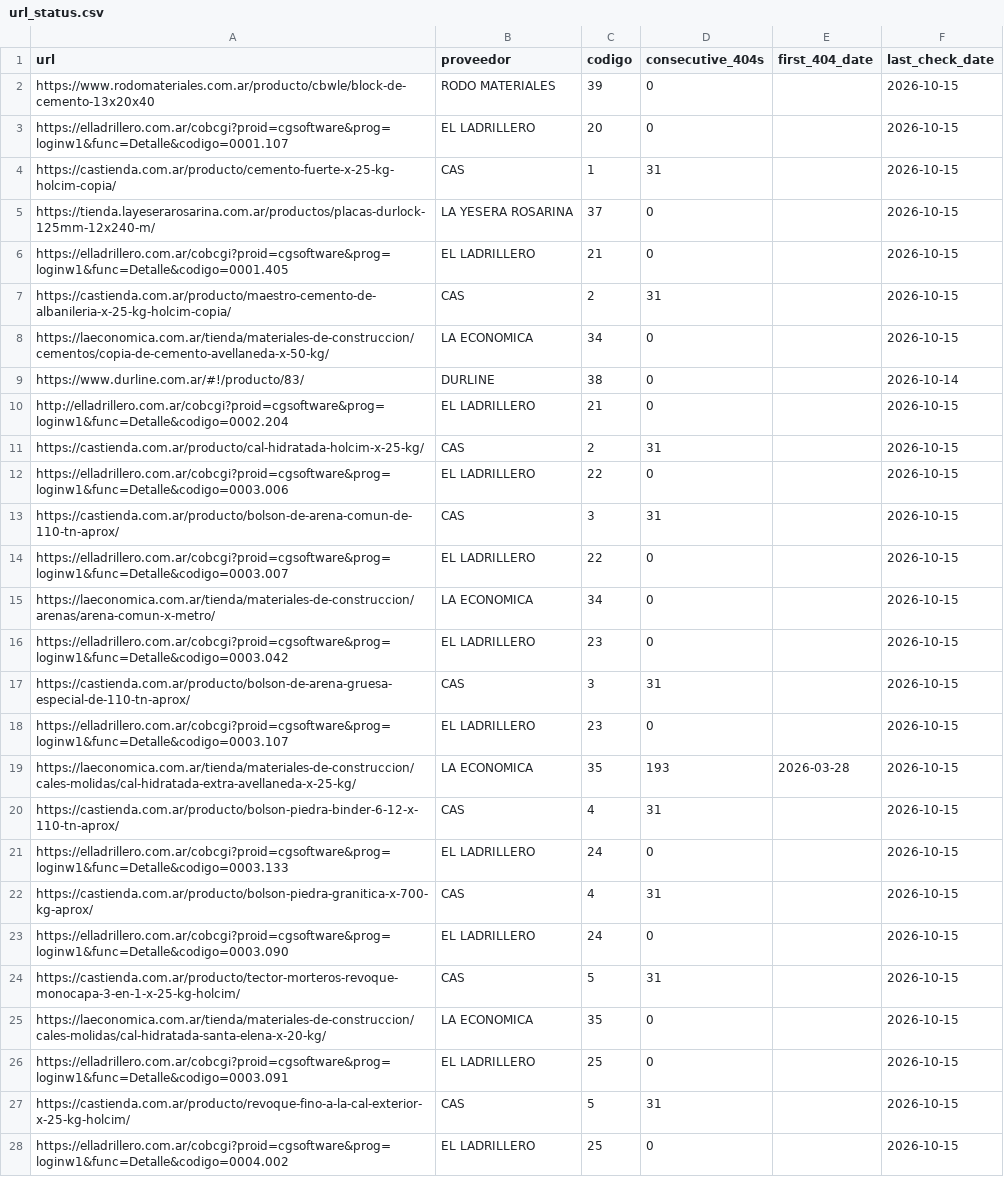
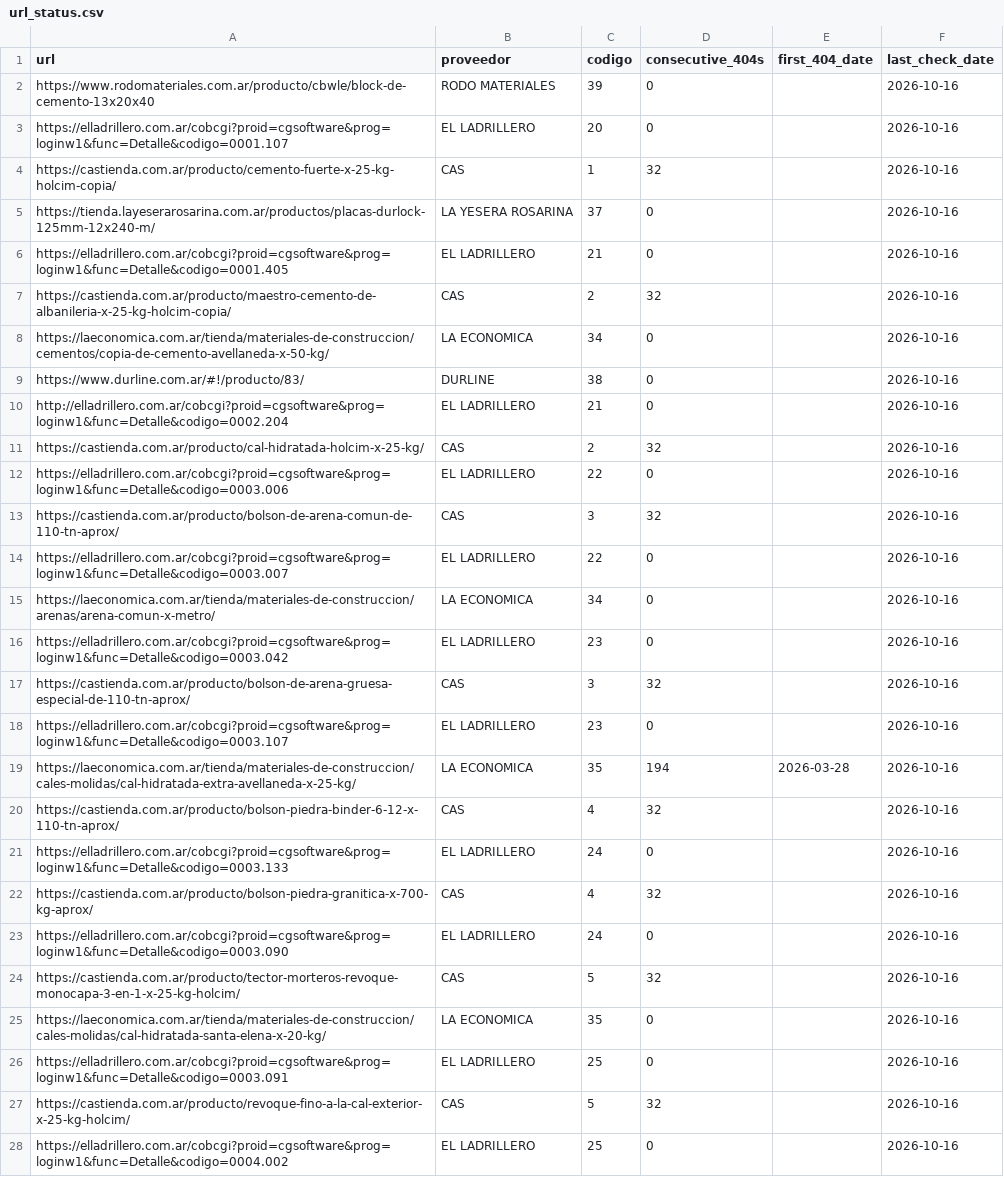
Before and after one commit to valentnluc/price_scrapper, a CSV file: url_status.csv, drawn as a sheet; only a part is shown; the diff covers the shown part only; the diff names each change by its address in the sheet, - before the commit and + after, or states it on an @@ line.

```diff
--- a/url_status.csv
+++ b/url_status.csv
-F2:F8 (last_check_date): 2026-10-15
+F2:F8 (last_check_date): 2026-10-16
-D4 (consecutive_404s): 31
+D4 (consecutive_404s): 32
-D7 (consecutive_404s): 31
+D7 (consecutive_404s): 32
-F9 (last_check_date): 2026-10-14
+F9 (last_check_date): 2026-10-16
-F10:F28 (last_check_date): 2026-10-15
+F10:F28 (last_check_date): 2026-10-16
-D11 (consecutive_404s): 31
+D11 (consecutive_404s): 32
-D13 (consecutive_404s): 31
+D13 (consecutive_404s): 32
-D17 (consecutive_404s): 31
+D17 (consecutive_404s): 32
-D19 (consecutive_404s): 193
+D19 (consecutive_404s): 194
-D20 (consecutive_404s): 31
+D20 (consecutive_404s): 32
-D22 (consecutive_404s): 31
+D22 (consecutive_404s): 32
-D24 (consecutive_404s): 31
+D24 (consecutive_404s): 32
-D27 (consecutive_404s): 31
+D27 (consecutive_404s): 32
```
Also changed, not shown: 76 edited cells elsewhere in this file, errores.csv.
